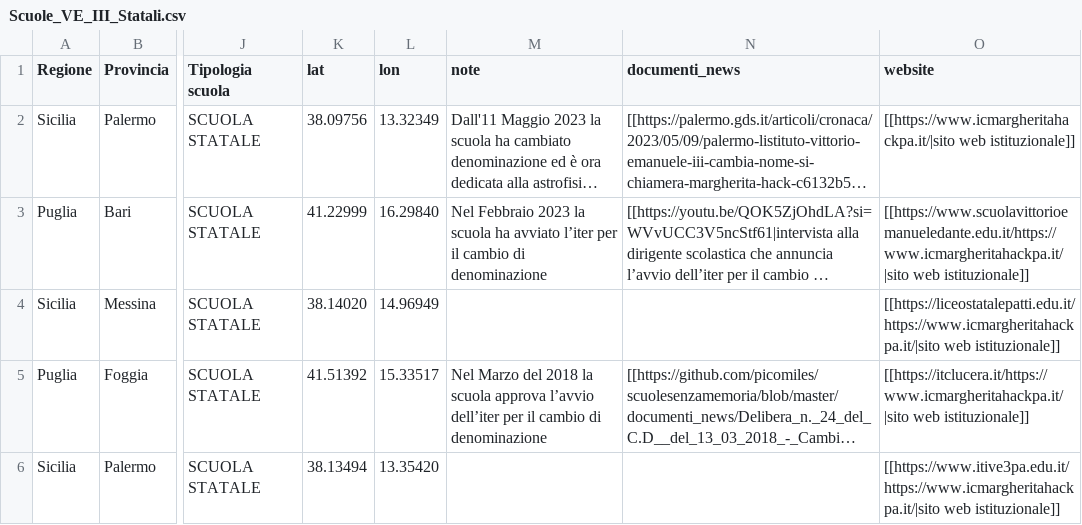
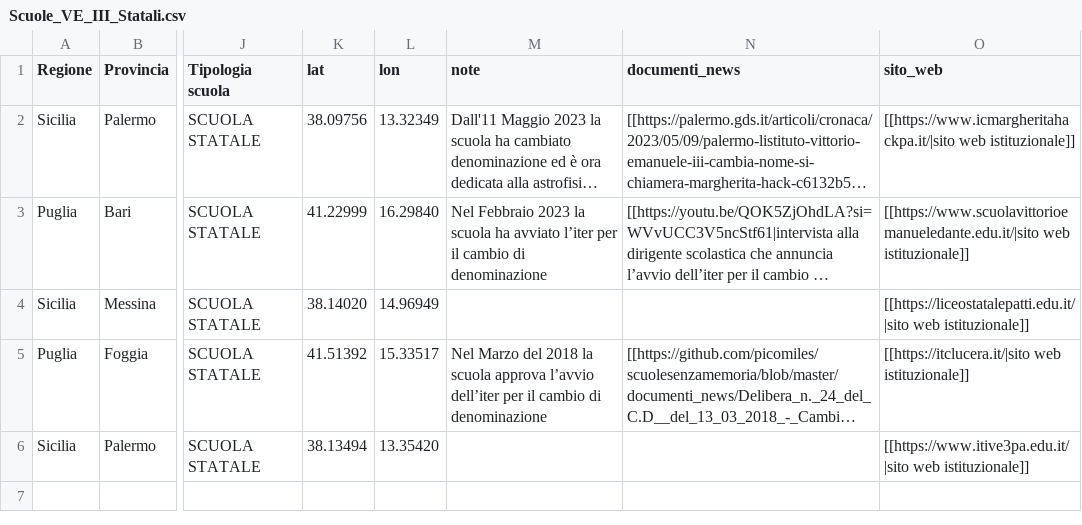
Before and after one commit to picomiles/scuoledellamemoria, a CSV file: Scuole_VE_III_Statali.csv, drawn as a sheet; only a part is shown, gaps mark what is left out; long unchanged cells end in …; the diff names each change by its address in the sheet, - before the commit and + after, or states it on an @@ line.

Commit message:
Update Scuole_VE_III_Statali.csv

```diff
--- a/Scuole_VE_III_Statali.csv
+++ b/Scuole_VE_III_Statali.csv
-O1: website
+O1: sito_web
-O3 (sito_web): [[https://www.scuolavittorioemanueledante.edu.it/https://www.icmargheritahackpa.it/|sito web istituzionale]]
+O3 (sito_web): [[https://www.scuolavittorioemanueledante.edu.it/|sito web istituzionale]]
-O4 (sito_web): [[https://liceostatalepatti.edu.it/https://www.icmargheritahackpa.it/|sito web istituzionale]]
+O4 (sito_web): [[https://liceostatalepatti.edu.it/|sito web istituzionale]]
-O5 (sito_web): [[https://itclucera.it/https://www.icmargheritahackpa.it/|sito web istituzionale]]
+O5 (sito_web): [[https://itclucera.it/|sito web istituzionale]]
-O6 (sito_web): [[https://www.itive3pa.edu.it/https://www.icmargheritahackpa.it/|sito web istituzionale]]
+O6 (sito_web): [[https://www.itive3pa.edu.it/|sito web istituzionale]]
```
